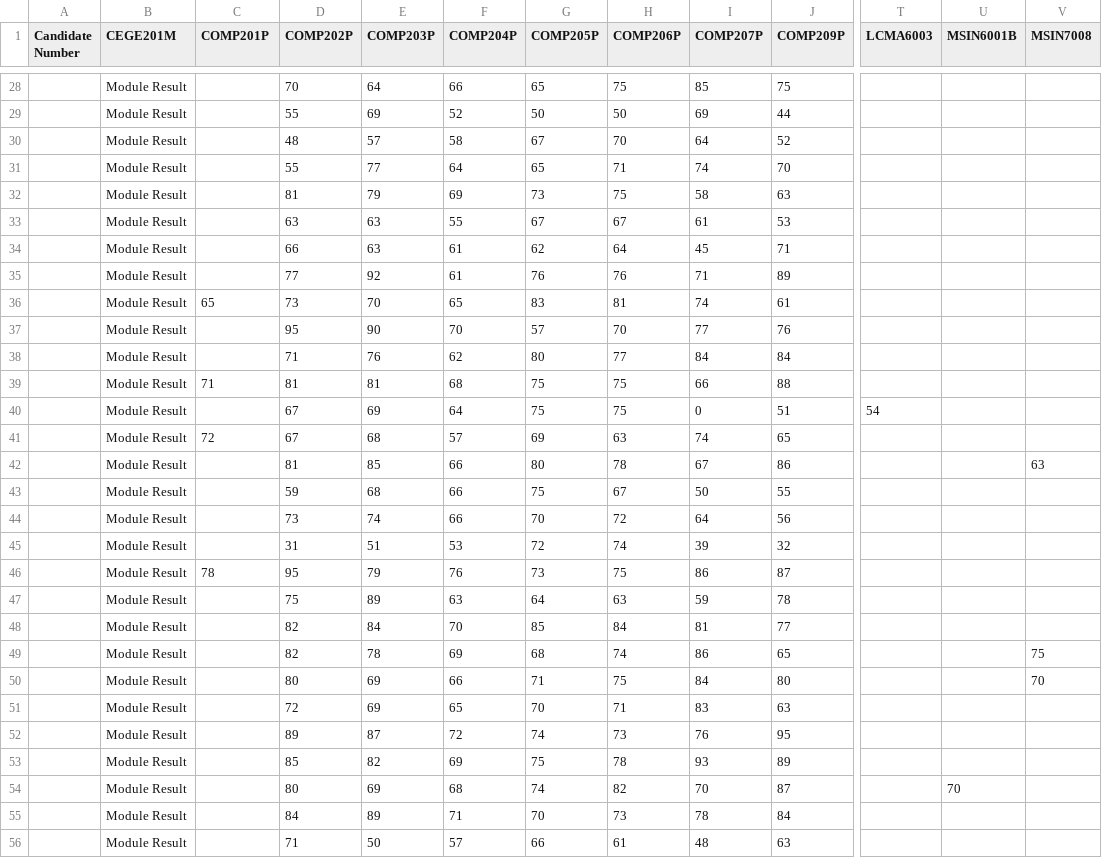
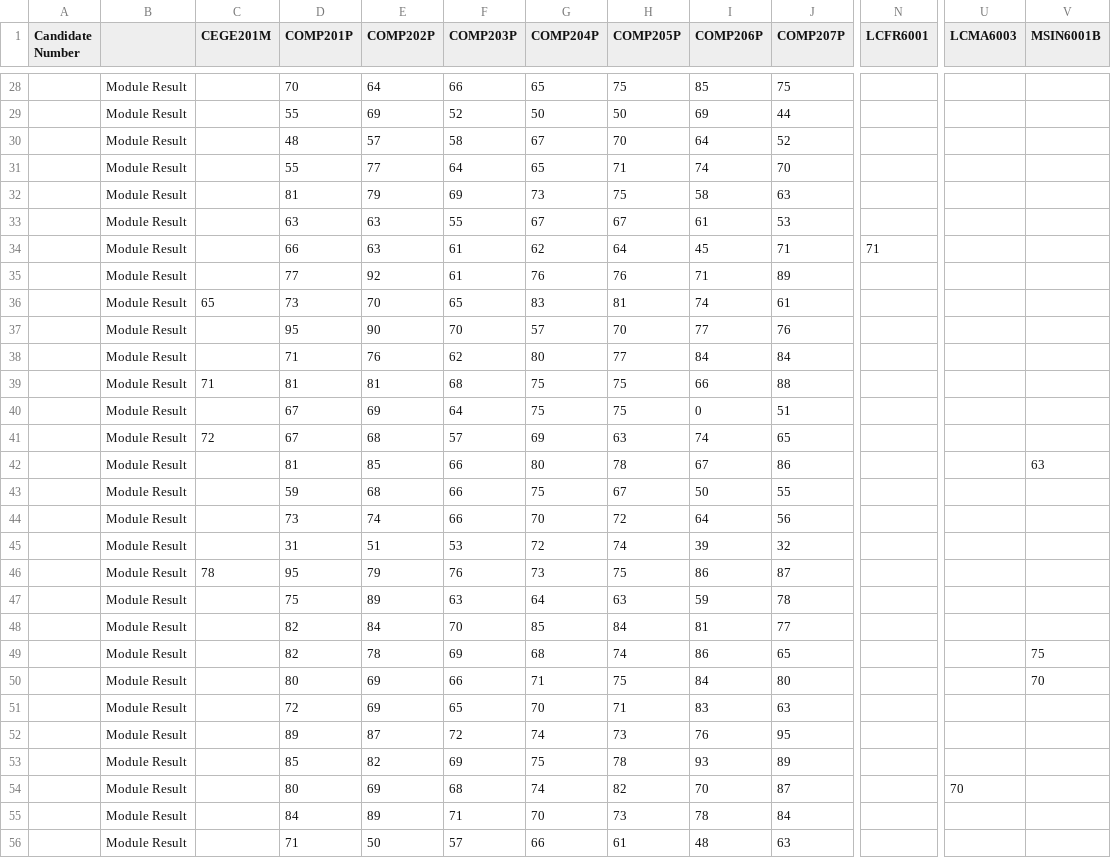
Before and after one commit to danielgavrilov/how-bad-is-it, a CSV file: data/bsc2.csv, drawn as a sheet; only a part is shown, gaps mark what is left out; removed rows and columns are numbered as before the commit, all else as after; the diff covers the shown part only; the diff names each change by its address in the sheet, - before the commit and + after, or states it on an @@ line.

```diff
--- a/data/bsc2.csv
+++ b/data/bsc2.csv
+column N (LCFR6001), row 34: 71
-column V (MSIN7008), rows 42-50: 63 |  |  |  |  |  |  | 75 | 70
-B1: CEGE201M
+B1: (empty)
-C1: COMP201P
+C1: CEGE201M
-D1: COMP202P
+D1: COMP201P
-E1: COMP203P
+E1: COMP202P
-F1: COMP204P
+F1: COMP203P
-G1: COMP205P
+G1: COMP204P
-H1: COMP206P
+H1: COMP205P
-I1: COMP207P
+I1: COMP206P
-J1: COMP209P
+J1: COMP207P
-U40 (LCMA6003): 54
+U40 (LCMA6003): (empty)
-V42 (MSIN6001B): (empty)
+V42 (MSIN6001B): 63
-V49 (MSIN6001B): (empty)
+V49 (MSIN6001B): 75
-V50 (MSIN6001B): (empty)
+V50 (MSIN6001B): 70
-U54 (LCMA6003): (empty)
+U54 (LCMA6003): 70
-V54 (MSIN6001B): 70
+V54 (MSIN6001B): (empty)
```
Also changed, not shown: 26 edited cells elsewhere in this file.
